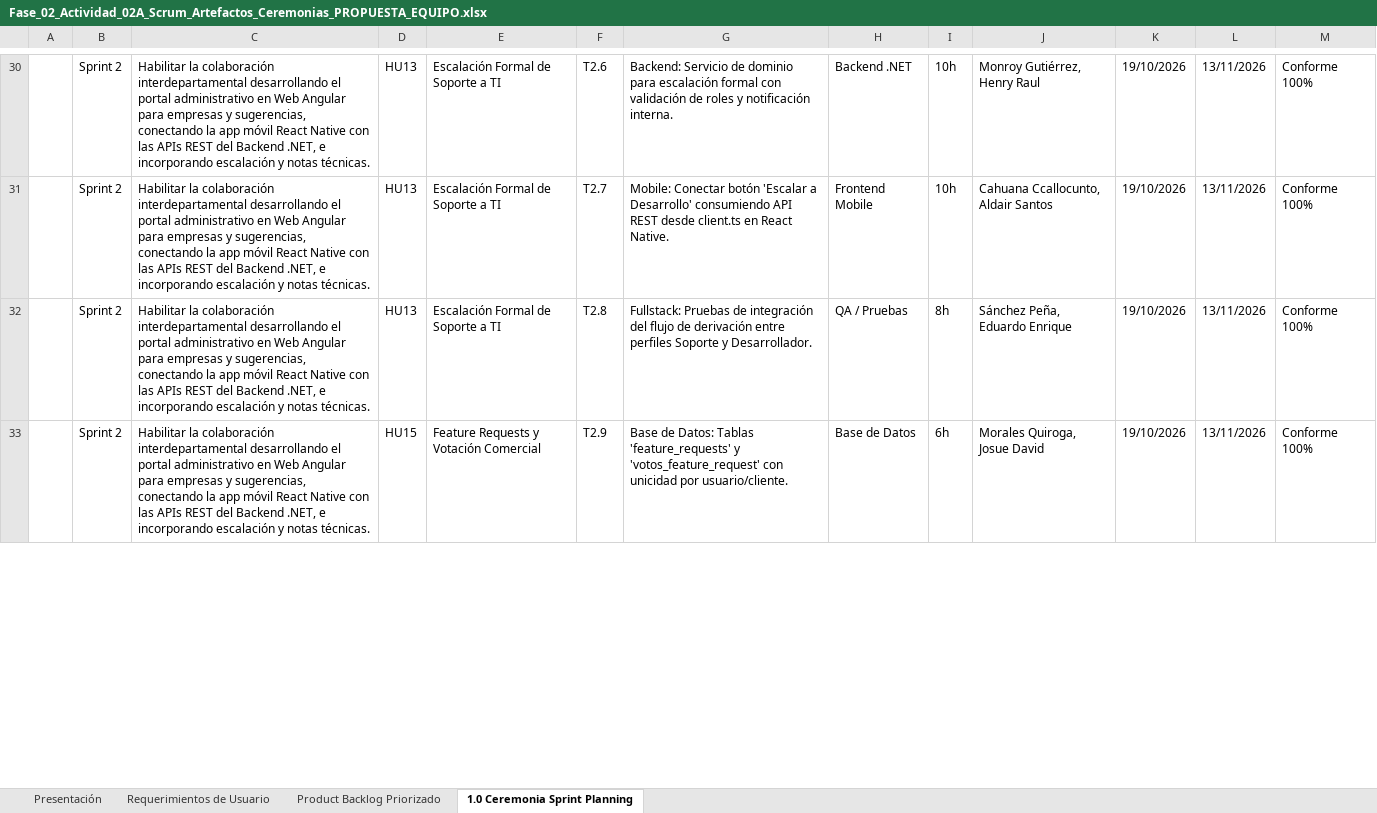
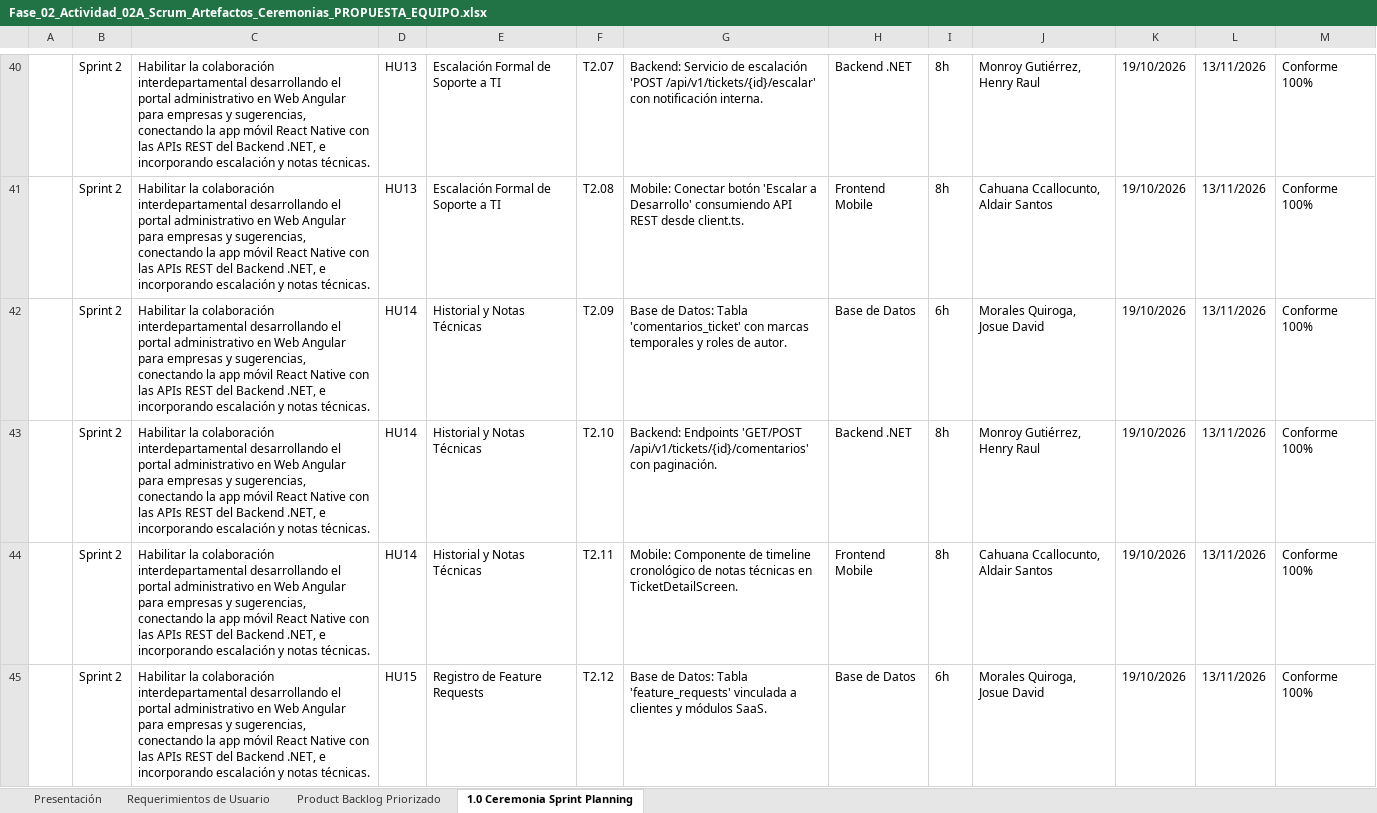
Before and after one commit to Eduardo25042103/mobileapp_PlatformOps-ProductFeedbackHub, an Excel workbook: docs/academico/Fase_02_Actividad_02A_Scrum_Artefactos_Ceremonias_PROPUESTA_EQUIPO.xlsx, sheet 1.0 Ceremonia Sprint Planning, drawn as a sheet; only a part is shown, gaps mark what is left out; values as stored, in another font and other column widths than the file's, no cell formats; addresses are those after the commit; the diff covers the shown part only; the diff names each change by its address in the sheet, - before the commit and + after, or states it on an @@ line.

Commit message:
docs(scrum): inclusion correlativa completa de los 30 SPBs en sprint planning (HU01 a HU30)

```diff
--- a/docs/academico/Fase_02_Actividad_02A_Scrum_Artefactos_Ceremonias_PROPUESTA_EQUIPO.xlsx (sheet 1.0 Ceremonia Sprint Planning)
+++ b/docs/academico/Fase_02_Actividad_02A_Scrum_Artefactos_Ceremonias_PROPUESTA_EQUIPO.xlsx (sheet 1.0 Ceremonia Sprint Planning)
-F40: T2.6
+F40: T2.07
-G40: …Servicio de dominio para escalación formal con validación de roles y notificación interna.
+G40: …Servicio de escalación 'POST /api/v1/tickets/{id}/escalar' con notificación interna.
-I40:I41: 10h
+I40:I41: 8h
-F41: T2.7
+F41: T2.08
-G41: …REST desde client.ts en React Native.
+G41: …REST desde client.ts.
+row 42:  | Sprint 2 | Habilitar la colaboración interdepartamental desarrollando el portal administrativo en Web Angular para empresas y sugerencias, conectando la app móvil React Native con las APIs REST del Backend .NET, e incorporando escalación y notas técnicas. | HU14 | Historial y Notas Técnicas | T2.09 | Base de Datos: Tabla 'comentarios_ticket' con marcas temporales y roles de autor. | Base de Datos | 6h | Morales Quiroga, Josue David | 19/10/2026 | 13/11/2026 | Conforme 100%
+row 43:  | Sprint 2 | Habilitar la colaboración interdepartamental desarrollando el portal administrativo en Web Angular para empresas y sugerencias, conectando la app móvil React Native con las APIs REST del Backend .NET, e incorporando escalación y notas técnicas. | HU14 | Historial y Notas Técnicas | T2.10 | Backend: Endpoints 'GET/POST /api/v1/tickets/{id}/comentarios' con paginación. | Backend .NET | 8h | Monroy Gutiérrez, Henry Raul | 19/10/2026 | 13/11/2026 | Conforme 100%
-D44: HU13
+D44: HU14
-E44: Escalación Formal de Soporte a TI
+E44: Historial y Notas Técnicas
-F44: T2.8
+F44: T2.11
-G44: Fullstack: Pruebas de integración del flujo de derivación entre perfiles Soporte y Desarrollador.
+G44: Mobile: Componente de timeline cronológico de notas técnicas en TicketDetailScreen.
-H44: QA / Pruebas
+H44: Frontend Mobile
-J44: Sánchez Peña, Eduardo Enrique
+J44: Cahuana Ccallocunto, Aldair Santos
-E45: Feature Requests y Votación Comercial
+E45: Registro de Feature Requests
-F45: T2.9
+F45: T2.12
-G45: …de Datos: Tablas 'feature_requests' y 'votos_feature_request' con unicidad por usuario/cliente.
+G45: …de Datos: Tabla 'feature_requests' vinculada a clientes y módulos SaaS.
```
Also changed, not shown: 28 added rows, 4 removed rows and 125 edited cells elsewhere in this sheet, cell formats, 1 other file.
